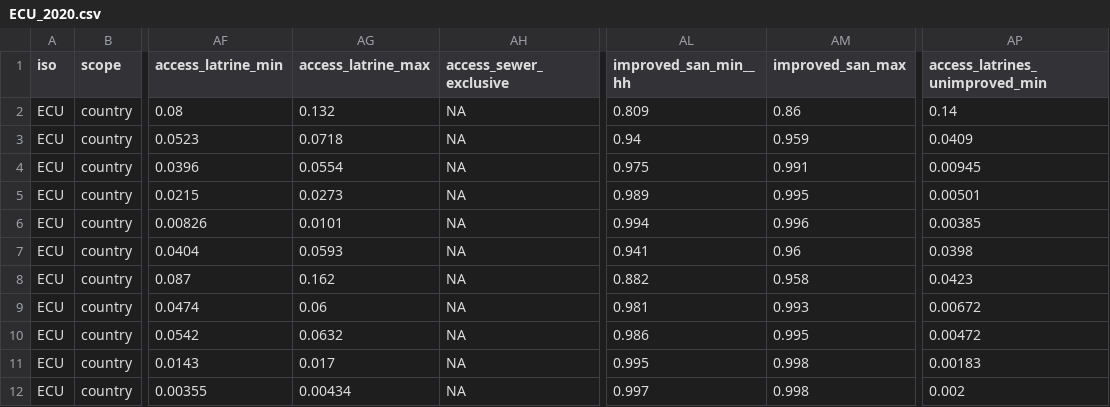
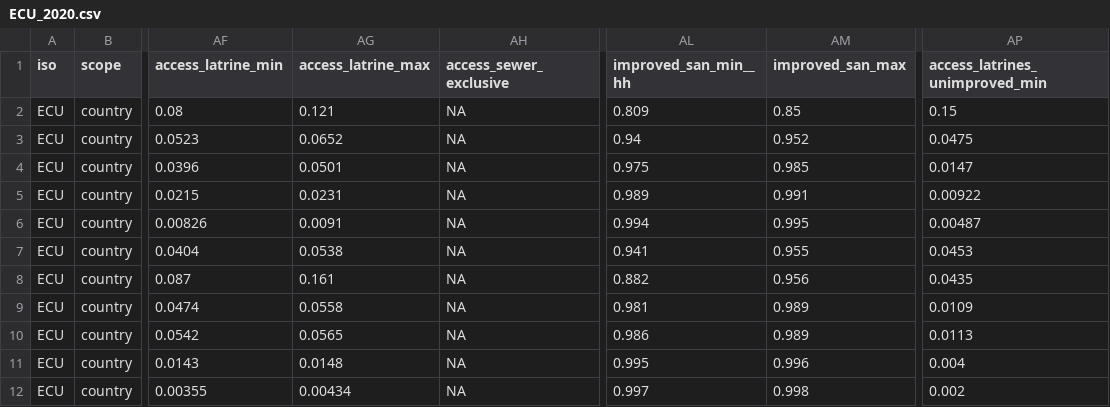
Before and after one commit to olas-lac/olas-hh-2020, a CSV file: output_data/country_files/ECU_2020.csv, drawn as a sheet; only a part is shown, gaps mark what is left out; the diff covers the shown part only; the diff names each change by its address in the sheet, - before the commit and + after, or states it on an @@ line.

```diff
--- a/output_data/country_files/ECU_2020.csv
+++ b/output_data/country_files/ECU_2020.csv
-AG2 (access_latrine_max): 0.132
+AG2 (access_latrine_max): 0.121
-AM2 (improved_san_max): 0.86
+AM2 (improved_san_max): 0.85
-AP2 (access_latrines_unimproved_min): 0.14
+AP2 (access_latrines_unimproved_min): 0.15
-AG3 (access_latrine_max): 0.0718
+AG3 (access_latrine_max): 0.0652
-AM3 (improved_san_max): 0.959
+AM3 (improved_san_max): 0.952
-AP3 (access_latrines_unimproved_min): 0.0409
+AP3 (access_latrines_unimproved_min): 0.0475
-AG4 (access_latrine_max): 0.0554
+AG4 (access_latrine_max): 0.0501
-AM4 (improved_san_max): 0.991
+AM4 (improved_san_max): 0.985
-AP4 (access_latrines_unimproved_min): 0.00945
+AP4 (access_latrines_unimproved_min): 0.0147
-AG5 (access_latrine_max): 0.0273
+AG5 (access_latrine_max): 0.0231
-AM5 (improved_san_max): 0.995
+AM5 (improved_san_max): 0.991
-AP5 (access_latrines_unimproved_min): 0.00501
+AP5 (access_latrines_unimproved_min): 0.00922
-AG6 (access_latrine_max): 0.0101
+AG6 (access_latrine_max): 0.0091
-AM6 (improved_san_max): 0.996
+AM6 (improved_san_max): 0.995
-AP6 (access_latrines_unimproved_min): 0.00385
+AP6 (access_latrines_unimproved_min): 0.00487
-AG7 (access_latrine_max): 0.0593
+AG7 (access_latrine_max): 0.0538
-AM7 (improved_san_max): 0.96
+AM7 (improved_san_max): 0.955
-AP7 (access_latrines_unimproved_min): 0.0398
+AP7 (access_latrines_unimproved_min): 0.0453
-AG8 (access_latrine_max): 0.162
+AG8 (access_latrine_max): 0.161
-AM8 (improved_san_max): 0.958
+AM8 (improved_san_max): 0.956
-AP8 (access_latrines_unimproved_min): 0.0423
+AP8 (access_latrines_unimproved_min): 0.0435
-AG9 (access_latrine_max): 0.06
+AG9 (access_latrine_max): 0.0558
-AM9 (improved_san_max): 0.993
+AM9 (improved_san_max): 0.989
-AP9 (access_latrines_unimproved_min): 0.00672
+AP9 (access_latrines_unimproved_min): 0.0109
-AG10 (access_latrine_max): 0.0632
+AG10 (access_latrine_max): 0.0565
-AM10 (improved_san_max): 0.995
+AM10 (improved_san_max): 0.989
-AP10 (access_latrines_unimproved_min): 0.00472
+AP10 (access_latrines_unimproved_min): 0.0113
-AG11 (access_latrine_max): 0.017
+AG11 (access_latrine_max): 0.0148
-AM11 (improved_san_max): 0.998
+AM11 (improved_san_max): 0.996
-AP11 (access_latrines_unimproved_min): 0.00183
+AP11 (access_latrines_unimproved_min): 0.004
```
Also changed, not shown: 121 edited cells elsewhere in this file, output_data/country_files/ECU_2017.csv, output_data/country_files/SUR_2017.csv, 10 other files.
